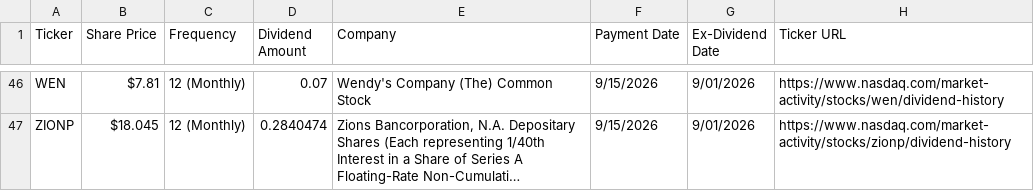
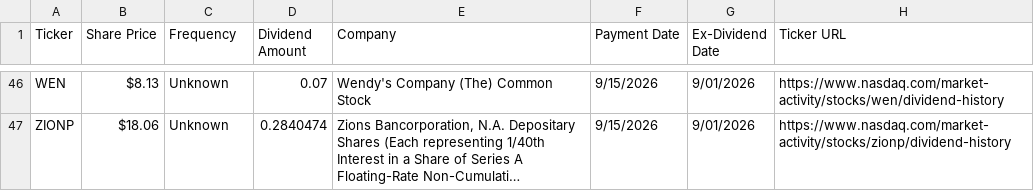
Before and after one commit to tstudystuff/finax-agent, a CSV file: data/next_divs.csv, drawn as a sheet; only a part is shown, gaps mark what is left out; long unchanged cells end in …; the diff covers the shown part only; the diff names each change by its address in the sheet, - before the commit and + after, or states it on an @@ line.

```diff
--- a/data/next_divs.csv
+++ b/data/next_divs.csv
-B46 (Share Price): $7.81
+B46 (Share Price): $8.13
-C46:C47 (Frequency): 12 (Monthly)
+C46:C47 (Frequency): Unknown
-B47 (Share Price): $18.045
+B47 (Share Price): $18.06
```
Also changed, not shown: 72 edited cells elsewhere in this file, 3 other files.
